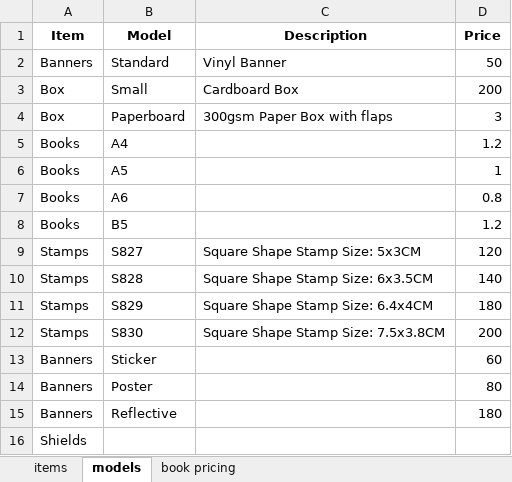
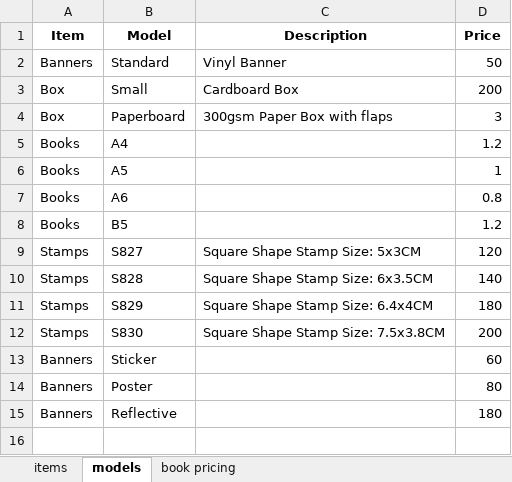
Before and after one commit to LoneCodeTinker/pricing_web_app, an Excel workbook: data.xlsx, sheet models, drawn as a sheet; values as stored, in another font and other column widths than the file's, no borders; the diff names each change by its address in the sheet, - before the commit and + after, or states it on an @@ line.

Commit message:
v2.1.0 - fixed adding items, added totals raw in the bottom of table

```diff
--- a/data.xlsx (sheet models)
+++ b/data.xlsx (sheet models)
-row 16: Shields
```
Also changed, not shown: 8 other files.
